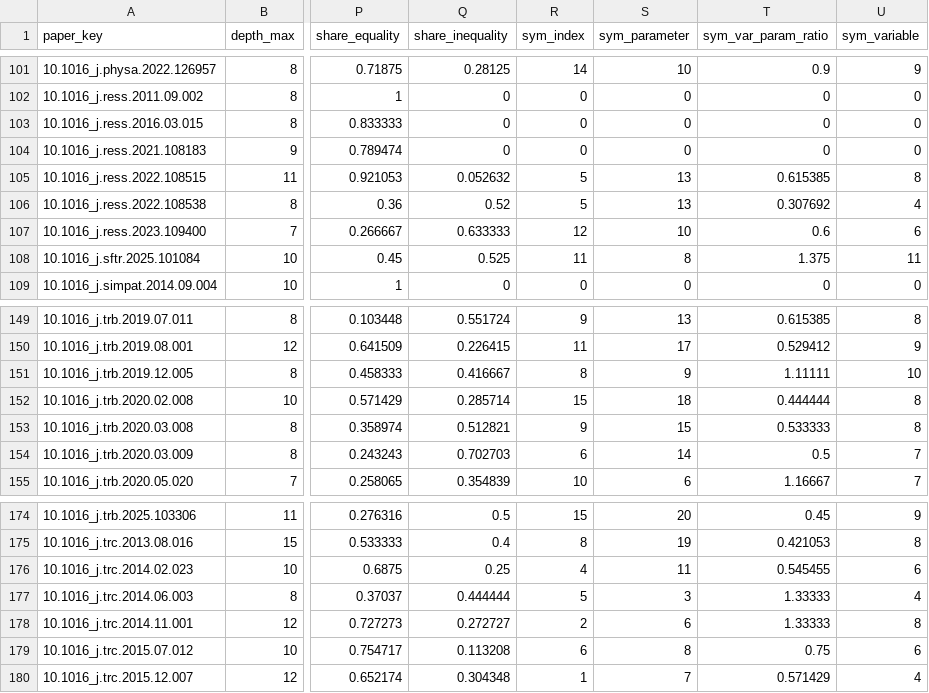
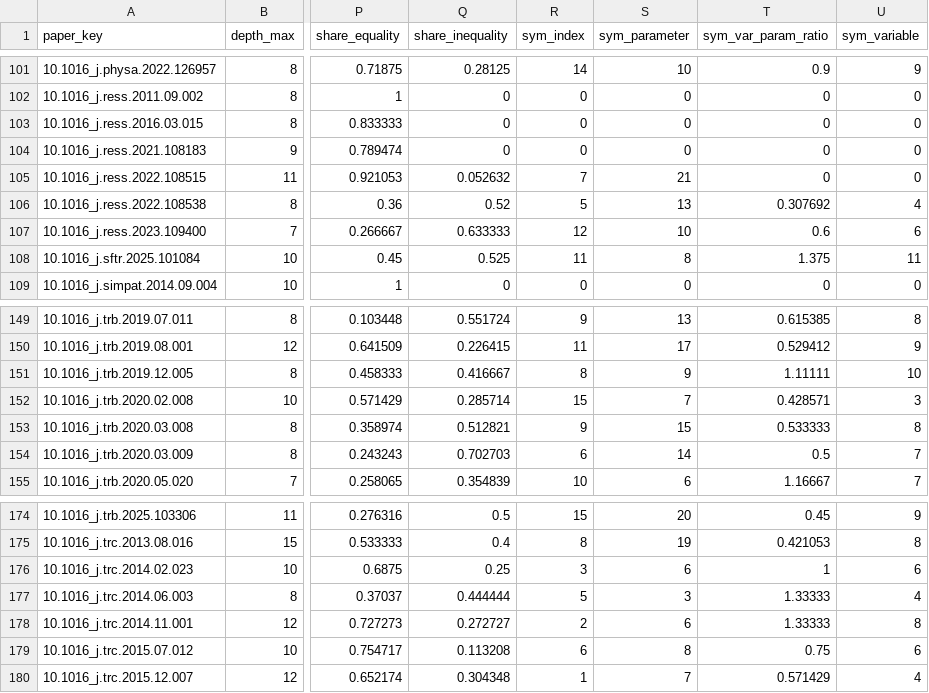
Before and after one commit to joernmht/raiLPminerExperimentation, a CSV file: corpus/fingerprint/features.csv, drawn as a sheet; only a part is shown, gaps mark what is left out; the diff names each change by its address in the sheet, - before the commit and + after, or states it on an @@ line.

```diff
--- a/corpus/fingerprint/features.csv
+++ b/corpus/fingerprint/features.csv
-R105 (sym_index): 5
+R105 (sym_index): 7
-S105 (sym_parameter): 13
+S105 (sym_parameter): 21
-T105 (sym_var_param_ratio): 0.615385
+T105 (sym_var_param_ratio): 0
-U105 (sym_variable): 8
+U105 (sym_variable): 0
-S152 (sym_parameter): 18
+S152 (sym_parameter): 7
-T152 (sym_var_param_ratio): 0.444444
+T152 (sym_var_param_ratio): 0.428571
-U152 (sym_variable): 8
+U152 (sym_variable): 3
-R176 (sym_index): 4
+R176 (sym_index): 3
-S176 (sym_parameter): 11
+S176 (sym_parameter): 6
-T176 (sym_var_param_ratio): 0.545455
+T176 (sym_var_param_ratio): 1
```
Also changed, not shown: 50 other files.
